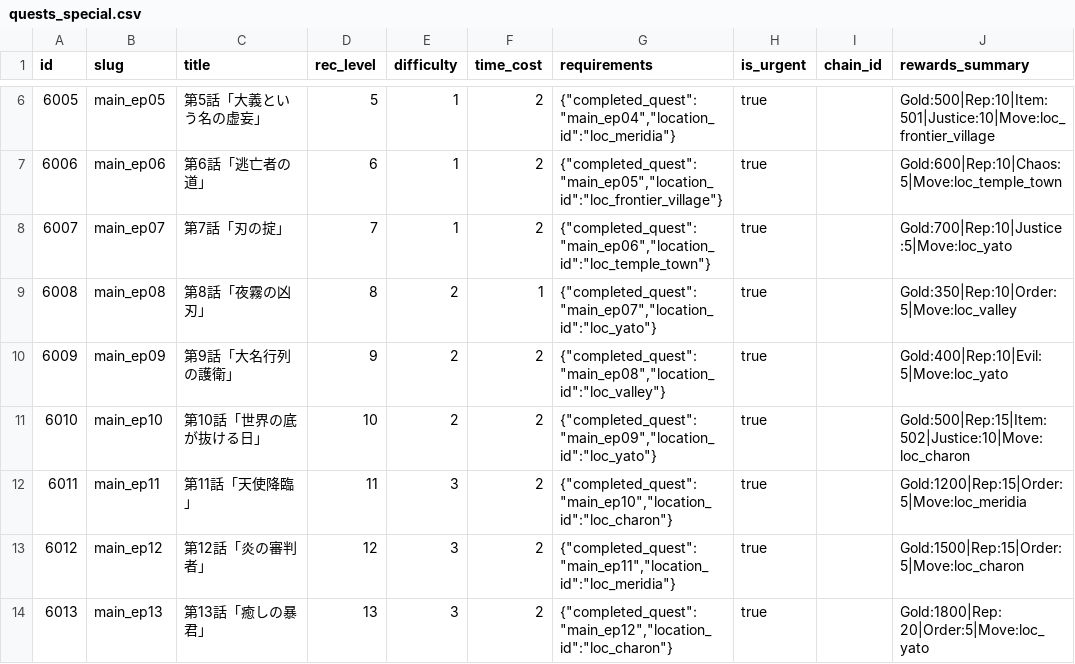
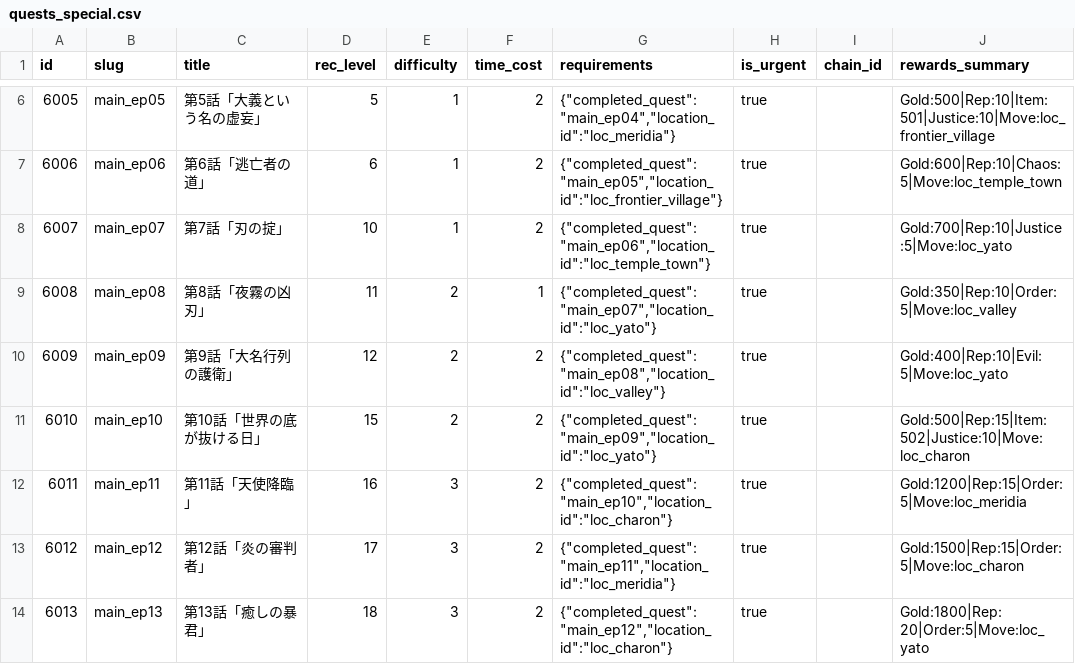
Before and after one commit to kiyoshikitamura/code-wirth-dawn, a CSV file: src/data/csv/quests_special.csv, drawn as a sheet; only a part is shown, gaps mark what is left out; the diff covers the shown part only; the diff names each change by its address in the sheet, - before the commit and + after, or states it on an @@ line.

```diff
--- a/src/data/csv/quests_special.csv
+++ b/src/data/csv/quests_special.csv
-D8 (rec_level): 7
+D8 (rec_level): 10
-D9 (rec_level): 8
+D9 (rec_level): 11
-D10 (rec_level): 9
+D10 (rec_level): 12
-D11 (rec_level): 10
+D11 (rec_level): 15
-D12 (rec_level): 11
+D12 (rec_level): 16
-D13 (rec_level): 12
+D13 (rec_level): 17
-D14 (rec_level): 13
+D14 (rec_level): 18
```
Also changed, not shown: 13 edited cells elsewhere in this file, src/data/csv/enemies.csv, src/data/csv/quests.csv, 27 other files.
